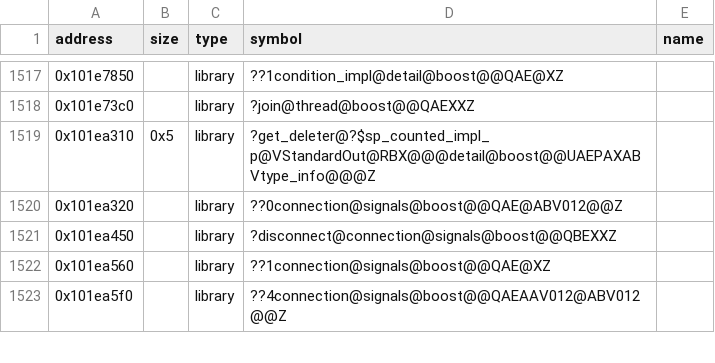
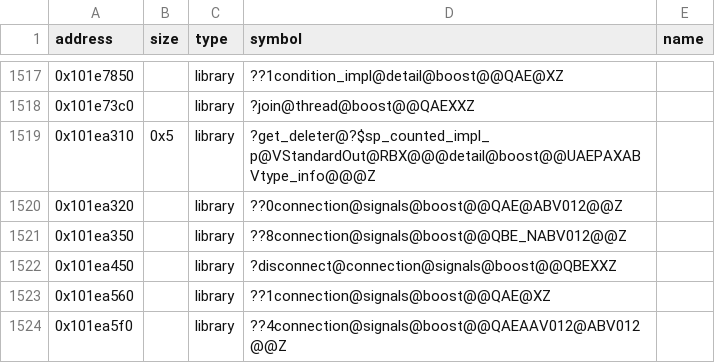
Before and after one commit to Asphaltian/OpenRBX, a CSV file: reccmp/webservice-boost.csv, drawn as a sheet; only a part is shown, gaps mark what is left out; the diff names each change by its address in the sheet, - before the commit and + after, or states it on an @@ line.

```diff
--- a/reccmp/webservice-boost.csv
+++ b/reccmp/webservice-boost.csv
+row 1521: 0x101ea350 |  | library | ??8connection@signals@boost@@QBE_NABV012@@Z
```
Also changed, not shown: reccmp/webservice-symbols.csv, 4 other files.
